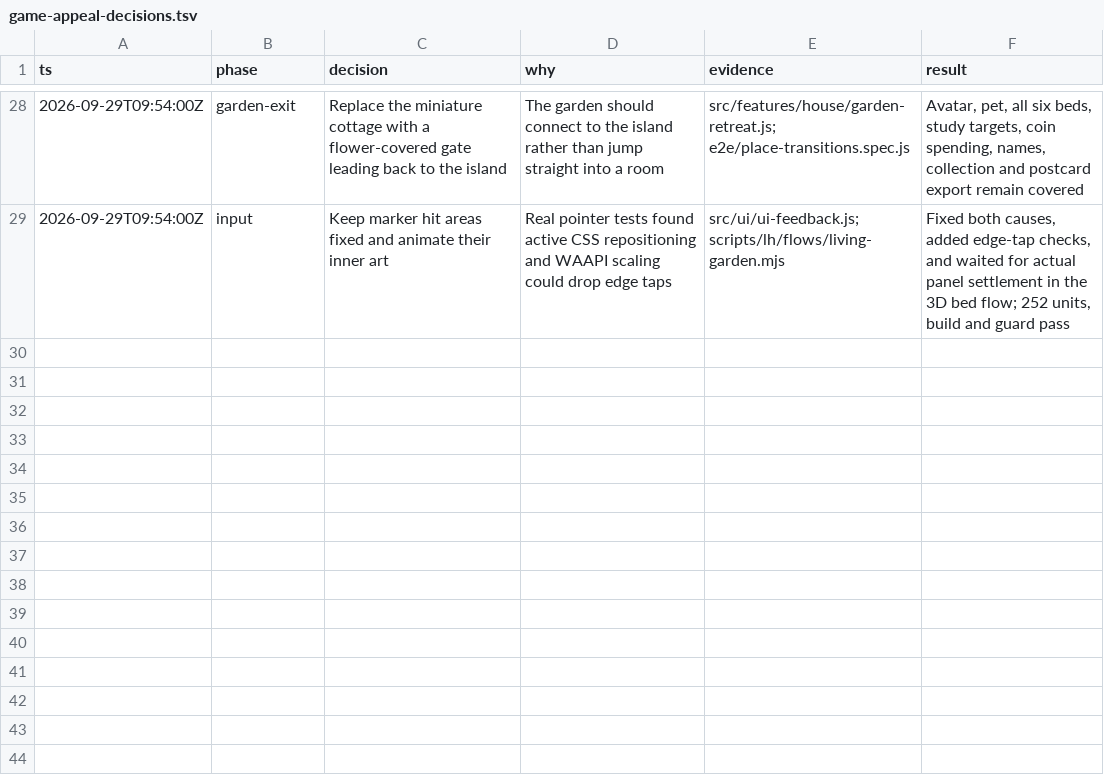
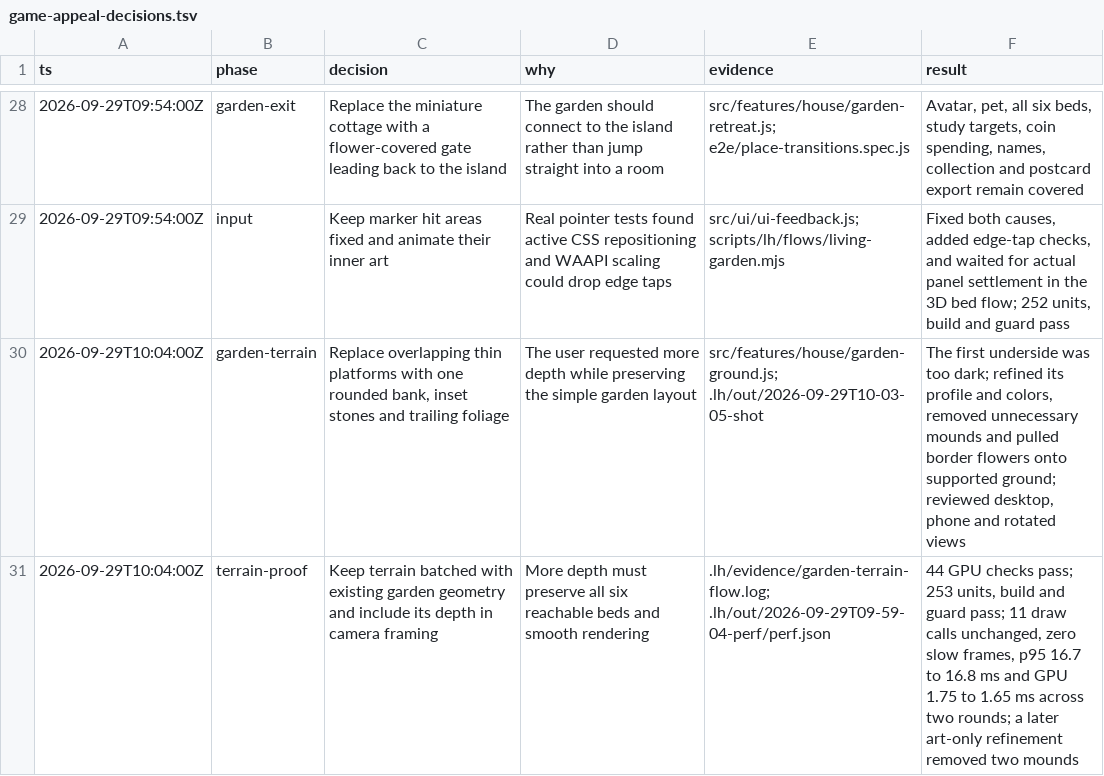
Before and after one commit to rynbol/little-hours, a TSV file: docs/game-appeal-decisions.tsv, drawn as a sheet; only a part is shown, gaps mark what is left out.

Commit message:
feat(garden): sculpt a rounded bank beneath the garden

```diff
--- a/docs/game-appeal-decisions.tsv
+++ b/docs/game-appeal-decisions.tsv
@@ -29 +29,3 @@ ts	phase	decision	why	evidence	result
 2026-09-29T09:54:00Z	input	Keep marker hit areas fixed and animate their inner art	Real pointer tests found active CSS repositioning and WAAPI scaling could drop edge taps	src/ui/ui-feedback.js; scripts/lh/flows/living-garden.mjs	Fixed both causes, added edge-tap checks, and waited for actual panel settlement in the 3D bed flow; 252 units, build and guard pass
+2026-09-29T10:04:00Z	garden-terrain	Replace overlapping thin platforms with one rounded bank, inset stones and trailing foliage	The user requested more depth while preserving the simple garden layout	src/features/house/garden-ground.js; .lh/out/2026-09-29T10-03-05-shot	The first underside was too dark; refined its profile and colors, removed unnecessary mounds and pulled border flowers onto supported ground; reviewed desktop, phone and rotated views
+2026-09-29T10:04:00Z	terrain-proof	Keep terrain batched with existing garden geometry and include its depth in camera framing	More depth must preserve all six reachable beds and smooth rendering	.lh/evidence/garden-terrain-flow.log; .lh/out/2026-09-29T09-59-04-perf/perf.json	44 GPU checks pass; 253 units, build and guard pass; 11 draw calls unchanged, zero slow frames, p95 16.7 to 16.8 ms and GPU 1.75 to 1.65 ms across two rounds; a later art-only refinement removed two mounds
```
Also changed, not shown: 4 other files.
